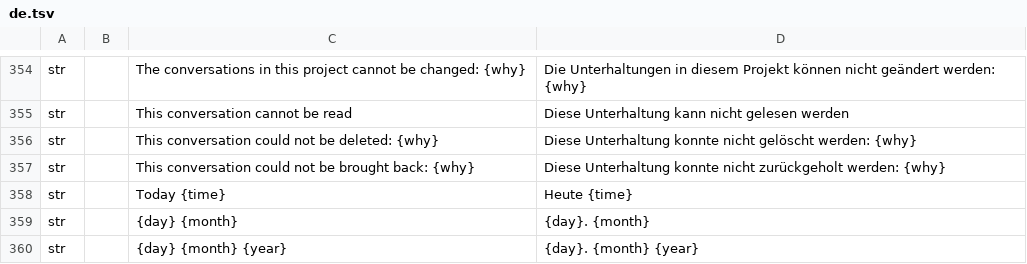
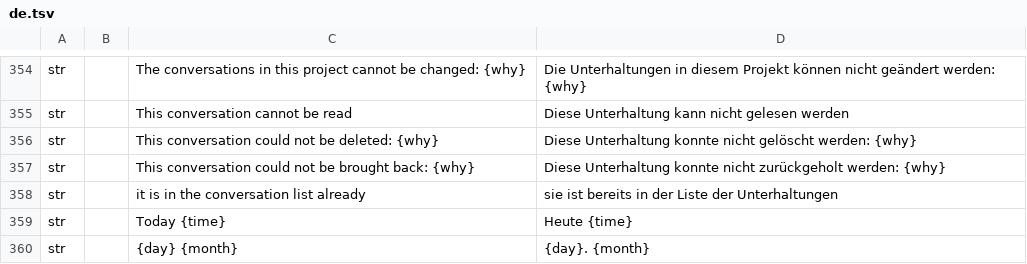
Before and after one commit to software-vision-ai/archforge, a TSV file: crates/ui-egui/src/i18n/de.tsv, drawn as a sheet; only a part is shown, gaps mark what is left out; the shorter side is filled out with more unchanged rows; the diff names each change by its address in the sheet, - before the commit and + after, or states it on an @@ line.

```diff
--- a/crates/ui-egui/src/i18n/de.tsv
+++ b/crates/ui-egui/src/i18n/de.tsv
+row 358: str |  | it is in the conversation list already | sie ist bereits in der Liste der Unterhaltungen
```
Also changed, not shown: crates/ui-egui/src/i18n/en.tsv, crates/ui-egui/src/i18n/es.tsv, 23 other files.
